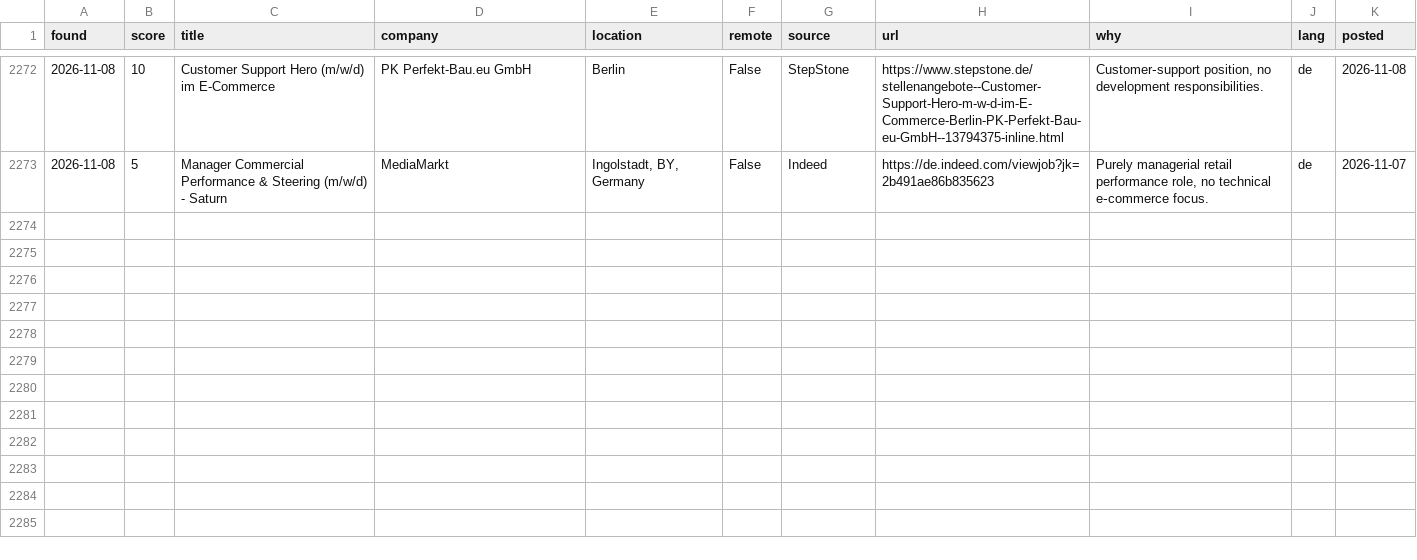
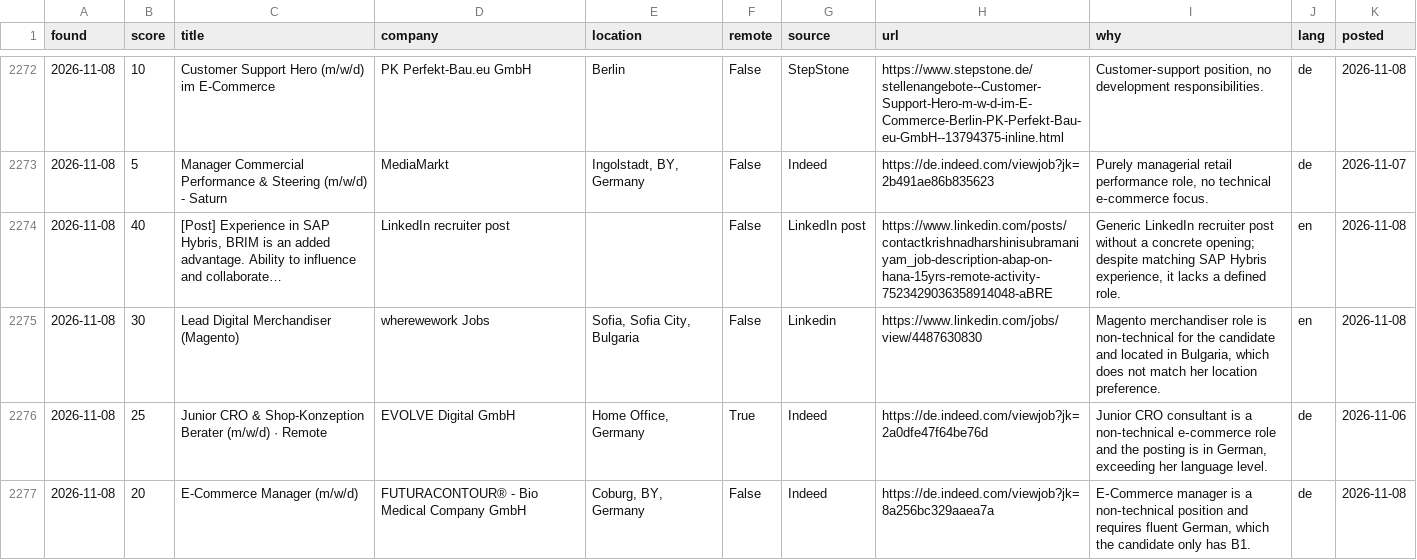
Before and after one commit to aniketbabar97-commits/kranti-job-hunter, a CSV file: data/jobs_log.csv, drawn as a sheet; only a part is shown, gaps mark what is left out.

```diff
--- a/data/jobs_log.csv
+++ b/data/jobs_log.csv
@@ -2273 +2273,5 @@ found,score,title,company,location,remote,source,url,why,lang,posted
 2026-11-08,5,Manager Commercial Performance & Steering (m/w/d) - Saturn,MediaMarkt,"Ingolstadt, BY, Germany",False,Indeed,https://de.indeed.com/viewjob?jk=2b491ae86b835623,"Purely managerial retail performance role, no technical e‑commerce focus.",de,2026-11-07
+2026-11-08,40,"[Post] Experience in SAP Hybris, BRIM is an added advantage. Ability to influence and collaborate…",LinkedIn recruiter post,,False,LinkedIn post,https://www.linkedin.com/posts/contactkrishnadharshinisubramaniyam_job-description-abap-on-hana-15yrs-remote-activity-7523429036358914048-aBRE,"Generic LinkedIn recruiter post without a concrete opening; despite matching SAP Hybris experience, it lacks a defined role.",en,2026-11-08
+2026-11-08,30,Lead Digital Merchandiser (Magento),wherewework Jobs,"Sofia, Sofia City, Bulgaria",False,Linkedin,https://www.linkedin.com/jobs/view/4487630830,"Magento merchandiser role is non‑technical for the candidate and located in Bulgaria, which does not match her location preference.",en,2026-11-08
+2026-11-08,25,Junior CRO & Shop-Konzeption Berater (m/w/d) · Remote,EVOLVE Digital GmbH,"Home Office, Germany",True,Indeed,https://de.indeed.com/viewjob?jk=2a0dfe47f64be76d,"Junior CRO consultant is a non‑technical e‑commerce role and the posting is in German, exceeding her language level.",de,2026-11-06
+2026-11-08,20,E-Commerce Manager (m/w/d),FUTURACONTOUR® - Bio Medical Company GmbH,"Coburg, BY, Germany",False,Indeed,https://de.indeed.com/viewjob?jk=8a256bc329aaea7a,"E‑Commerce manager is a non‑technical position and requires fluent German, which the candidate only has B1.",de,2026-11-08
```
Also changed, not shown: 2 other files.
